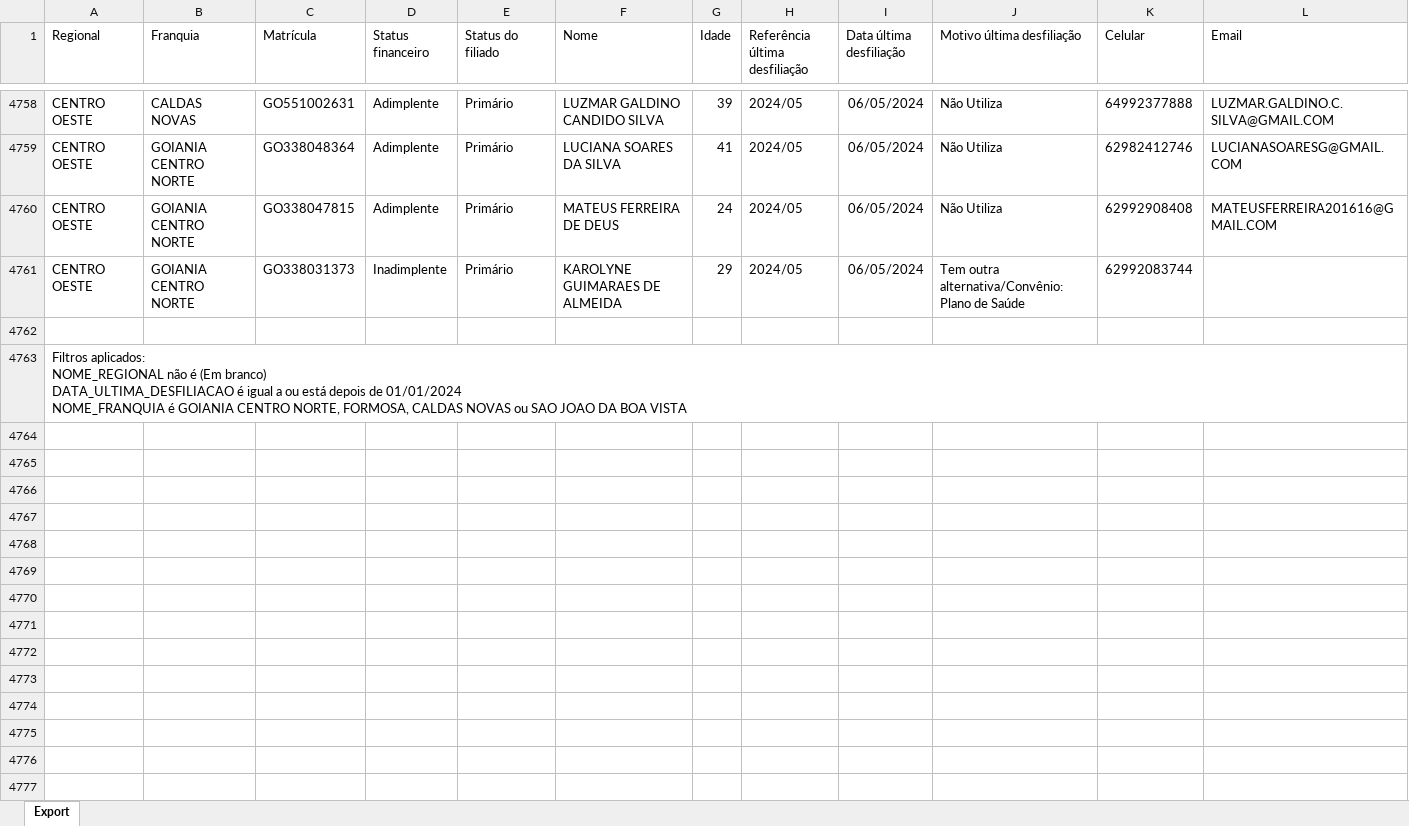
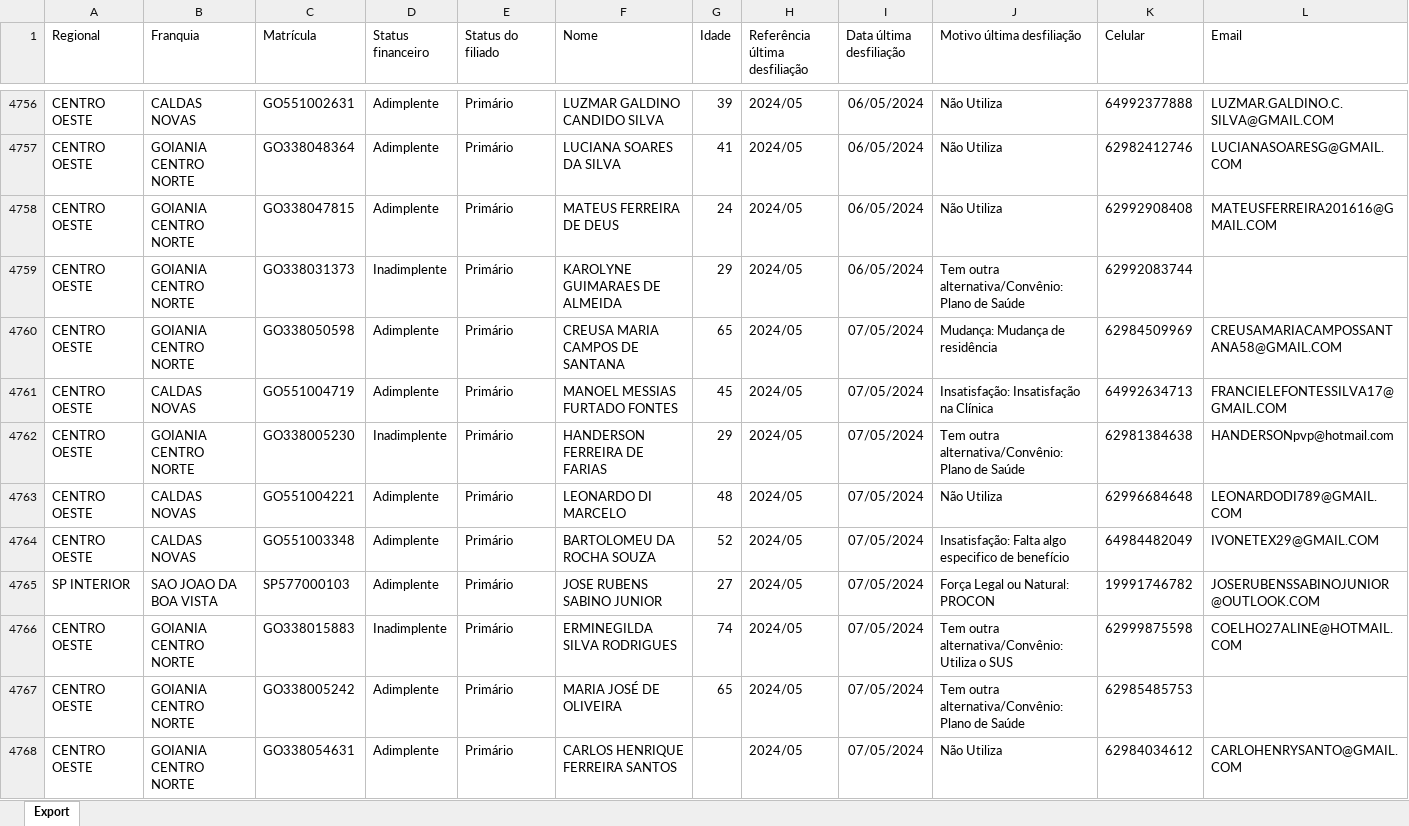
Before and after one commit to CentraldeControle/CDT, an Excel workbook: data (1).xlsx, sheet Export, drawn as a sheet; only a part is shown, gaps mark what is left out; the shorter side is filled out with more unchanged rows; values as stored, in another font and other column widths than the file's, no borders; rows hold the shown columns only; the diff covers the shown part only; the diff names each change by its address in the sheet, - before the commit and + after, or states it on an @@ line.

```diff
--- a/data (1).xlsx (sheet Export)
+++ b/data (1).xlsx (sheet Export)
+row 4760: CENTRO OESTE | GOIANIA CENTRO NORTE | GO338050598 | Adimplente | Primário | CREUSA MARIA CAMPOS DE SANTANA | 65 | 2024/05 | 07/05/2024 | Mudança: Mudança de residência | 62984509969 | CREUSAMARIACAMPOSSANTANA58@GMAIL.COM
+row 4761: CENTRO OESTE | CALDAS NOVAS | GO551004719 | Adimplente | Primário | MANOEL MESSIAS FURTADO FONTES | 45 | 2024/05 | 07/05/2024 | Insatisfação: Insatisfação na Clínica | 64992634713 | FRANCIELEFONTESSILVA17@GMAIL.COM
+row 4762: CENTRO OESTE | GOIANIA CENTRO NORTE | GO338005230 | Inadimplente | Primário | HANDERSON FERREIRA DE FARIAS | 29 | 2024/05 | 07/05/2024 | Tem outra alternativa/Convênio: Plano de Saúde | 62981384638 | HANDERSONpvp@hotmail.com
+row 4763: CENTRO OESTE | CALDAS NOVAS | GO551004221 | Adimplente | Primário | LEONARDO DI MARCELO | 48 | 2024/05 | 07/05/2024 | Não Utiliza | 62996684648 | LEONARDODI789@GMAIL.COM
+row 4764: CENTRO OESTE | CALDAS NOVAS | GO551003348 | Adimplente | Primário | BARTOLOMEU DA ROCHA SOUZA | 52 | 2024/05 | 07/05/2024 | Insatisfação: Falta algo especifico de benefício | 64984482049 | IVONETEX29@GMAIL.COM
+row 4765: SP INTERIOR | SAO JOAO DA BOA VISTA | SP577000103 | Adimplente | Primário | JOSE RUBENS SABINO JUNIOR | 27 | 2024/05 | 07/05/2024 | Força Legal ou Natural: PROCON | 19991746782 | JOSERUBENSSABINOJUNIOR@OUTLOOK.COM
+row 4766: CENTRO OESTE | GOIANIA CENTRO NORTE | GO338015883 | Inadimplente | Primário | ERMINEGILDA SILVA RODRIGUES | 74 | 2024/05 | 07/05/2024 | Tem outra alternativa/Convênio: Utiliza o SUS | 62999875598 | COELHO27ALINE@HOTMAIL.COM
+row 4767: CENTRO OESTE | GOIANIA CENTRO NORTE | GO338005242 | Adimplente | Primário | MARIA JOSÉ DE OLIVEIRA | 65 | 2024/05 | 07/05/2024 | Tem outra alternativa/Convênio: Plano de Saúde | 62985485753
+row 4768: CENTRO OESTE | GOIANIA CENTRO NORTE | GO338054631 | Adimplente | Primário | CARLOS HENRIQUE FERREIRA SANTOS |  | 2024/05 | 07/05/2024 | Não Utiliza | 62984034612 | CARLOHENRYSANTO@GMAIL.COM
```
Also changed, not shown: 8 added rows, 2 removed rows and 31 edited cells elsewhere in this sheet, data (2).xlsx, data.xlsx.
